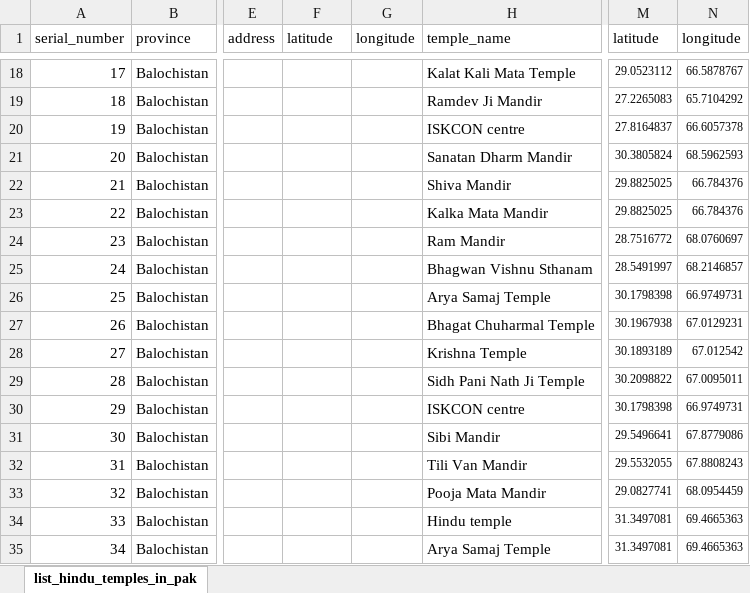
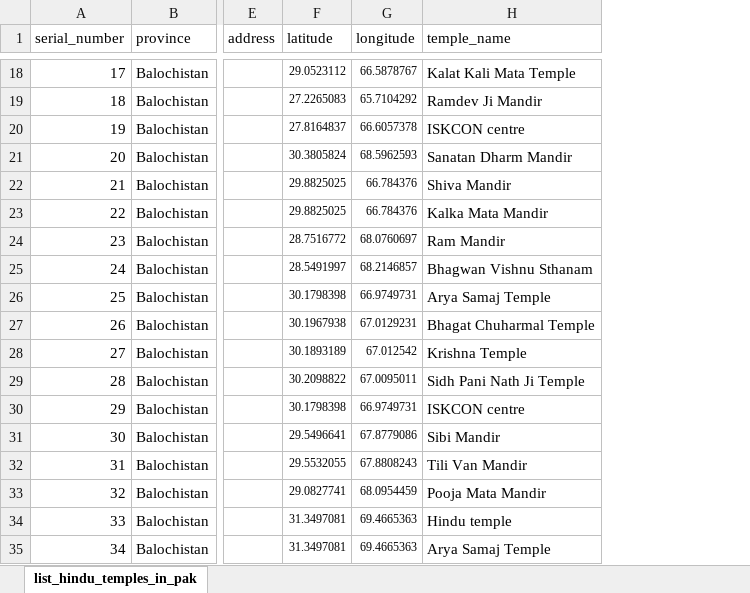
Before and after one commit to vindicindic/hindus_in_pakistan, an Excel workbook: data/list_hindu_temples_in_pak/20230408_list_hindu_temples_pakistan.xlsx, sheet list_hindu_temples_in_pak, drawn as a sheet; only a part is shown, gaps mark what is left out; values as stored, in another font and other column widths than the file's, no borders; the diff covers the shown part only; the diff names each change by its address in the sheet, - before the commit and + after, or states it on an @@ line.

```diff
--- a/data/list_hindu_temples_in_pak/20230408_list_hindu_temples_pakistan.xlsx (sheet list_hindu_temples_in_pak)
+++ b/data/list_hindu_temples_in_pak/20230408_list_hindu_temples_pakistan.xlsx (sheet list_hindu_temples_in_pak)
-column M (latitude), rows 18-35: 29.0523112 | 27.2265083 | 27.8164837 | 30.3805824 | 29.8825025 | 29.8825025 | 28.7516772 | 28.5491997 | 30.1798398 | 30.1967938 | 30.1893189 | 30.2098822 | 30.1798398 | 29.5496641 | 29.5532055 | 29.0827741 | 31.3497081 | 31.3497081
-column N (longitude), rows 18-35: 66.5878767 | 65.7104292 | 66.6057378 | 68.5962593 | 66.784376 | 66.784376 | 68.0760697 | 68.2146857 | 66.9749731 | 67.0129231 | 67.012542 | 67.0095011 | 66.9749731 | 67.8779086 | 67.8808243 | 68.0954459 | 69.4665363 | 69.4665363
-F18 (latitude): (empty)
+F18 (latitude): 29.0523112
-G18 (longitude): (empty)
+G18 (longitude): 66.5878767
-F19 (latitude): (empty)
+F19 (latitude): 27.2265083
-G19 (longitude): (empty)
+G19 (longitude): 65.7104292
-F20 (latitude): (empty)
+F20 (latitude): 27.8164837
-G20 (longitude): (empty)
+G20 (longitude): 66.6057378
-F21 (latitude): (empty)
+F21 (latitude): 30.3805824
-G21 (longitude): (empty)
+G21 (longitude): 68.5962593
-F22:F23 (latitude): (empty)
+F22:F23 (latitude): 29.8825025
-G22:G23 (longitude): (empty)
+G22:G23 (longitude): 66.784376
-F24 (latitude): (empty)
+F24 (latitude): 28.7516772
-G24 (longitude): (empty)
+G24 (longitude): 68.0760697
-F25 (latitude): (empty)
+F25 (latitude): 28.5491997
-G25 (longitude): (empty)
+G25 (longitude): 68.2146857
-F26 (latitude): (empty)
+F26 (latitude): 30.1798398
-G26 (longitude): (empty)
+G26 (longitude): 66.9749731
-F27 (latitude): (empty)
+F27 (latitude): 30.1967938
-G27 (longitude): (empty)
+G27 (longitude): 67.0129231
-F28 (latitude): (empty)
+F28 (latitude): 30.1893189
-G28 (longitude): (empty)
+G28 (longitude): 67.012542
-F29 (latitude): (empty)
+F29 (latitude): 30.2098822
-G29 (longitude): (empty)
+G29 (longitude): 67.0095011
-F30 (latitude): (empty)
+F30 (latitude): 30.1798398
-G30 (longitude): (empty)
+G30 (longitude): 66.9749731
-F31 (latitude): (empty)
+F31 (latitude): 29.5496641
-G31 (longitude): (empty)
+G31 (longitude): 67.8779086
-F32 (latitude): (empty)
+F32 (latitude): 29.5532055
-G32 (longitude): (empty)
+G32 (longitude): 67.8808243
-F33 (latitude): (empty)
+F33 (latitude): 29.0827741
-G33 (longitude): (empty)
+G33 (longitude): 68.0954459
-F34:F35 (latitude): (empty)
+F34:F35 (latitude): 31.3497081
-G34:G35 (longitude): (empty)
+G34:G35 (longitude): 69.4665363
```
Also changed, not shown: 650 edited cells elsewhere in this sheet.
